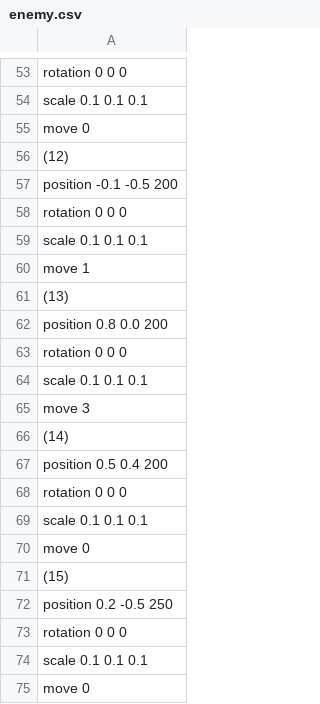
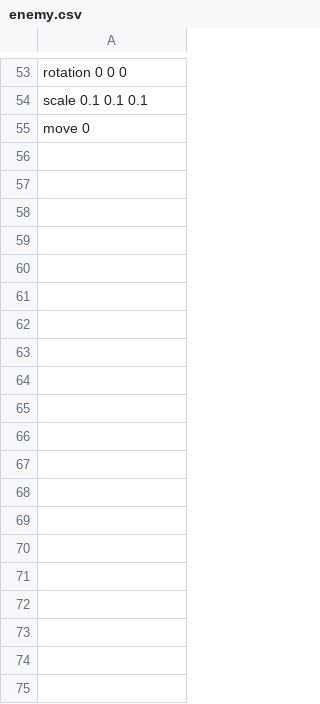
Before and after one commit to watanaberaiki/mygame, a CSV file: Resources/csv/enemy.csv, drawn as a sheet; only a part is shown, gaps mark what is left out; the diff covers the shown part only; the diff names each change by its address in the sheet, - before the commit and + after, or states it on an @@ line.

```diff
--- a/Resources/csv/enemy.csv
+++ b/Resources/csv/enemy.csv
-row 56: (12)
-row 57: position -0.1 -0.5 200
-row 58: rotation 0 0 0
-row 59: scale 0.1 0.1 0.1
-row 60: move 1
-row 61: (13)
-row 62: position 0.8 0.0 200
-row 63: rotation 0 0 0
-row 64: scale 0.1 0.1 0.1
-row 65: move 3
-row 66: (14)
-row 67: position 0.5 0.4 200
-row 68: rotation 0 0 0
-row 69: scale 0.1 0.1 0.1
-row 70: move 0
-row 71: (15)
-row 72: position 0.2 -0.5 250
-row 73: rotation 0 0 0
-row 74: scale 0.1 0.1 0.1
-row 75: move 0
```
Also changed, not shown: 25 removed rows elsewhere in this file, 6 other files.
